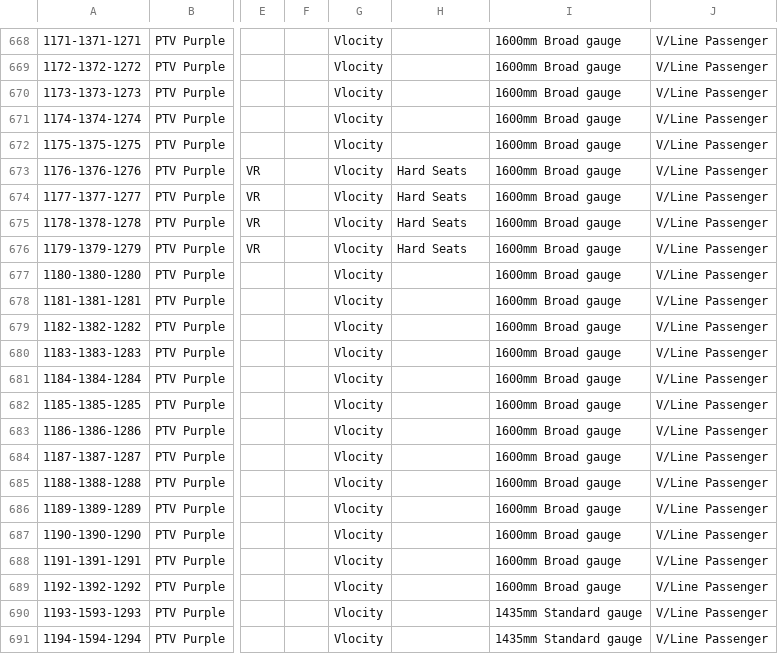
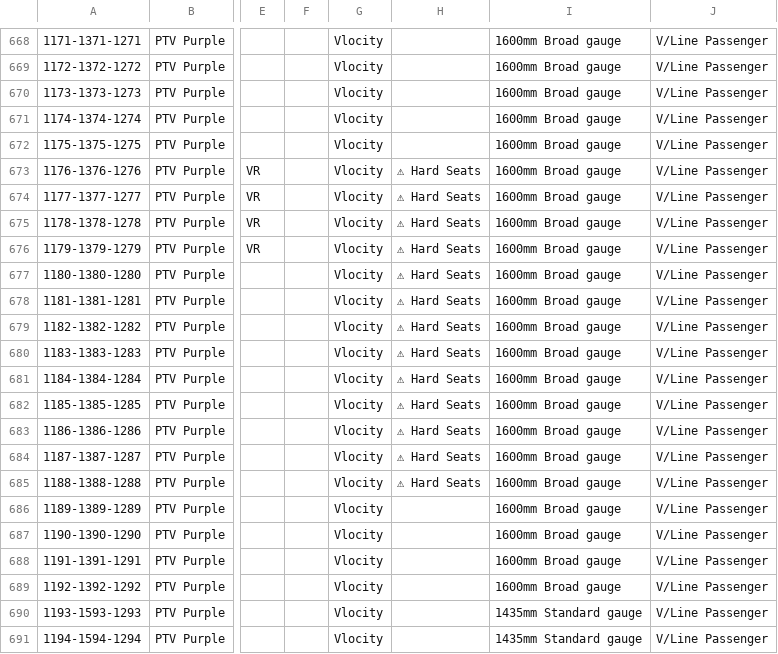
Before and after one commit to XM9G/railway-photos, a CSV file: trainsets.csv, drawn as a sheet; only a part is shown, gaps mark what is left out; the diff names each change by its address in the sheet, - before the commit and + after, or states it on an @@ line.

Commit message:
vr vlocity warnings!

```diff
--- a/trainsets.csv
+++ b/trainsets.csv
-H673:H676: Hard Seats
+H673:H676: ⚠ Hard Seats
-H677:H685: (empty)
+H677:H685: ⚠ Hard Seats
```
